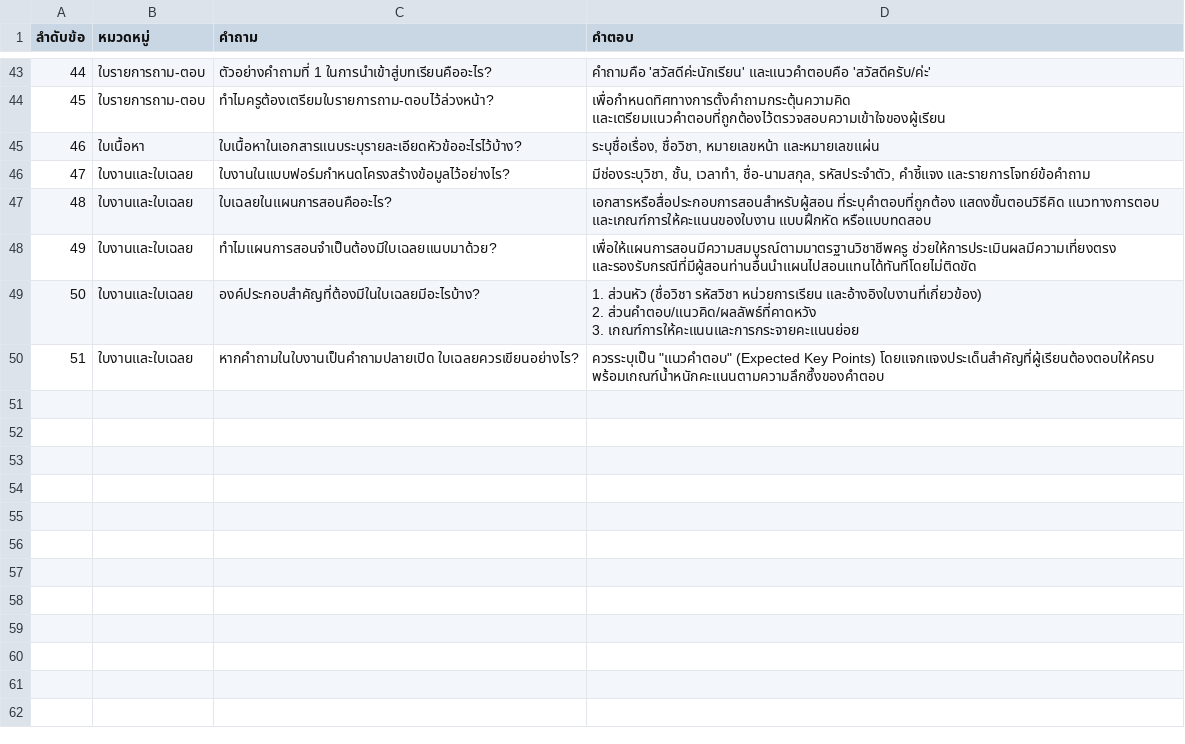
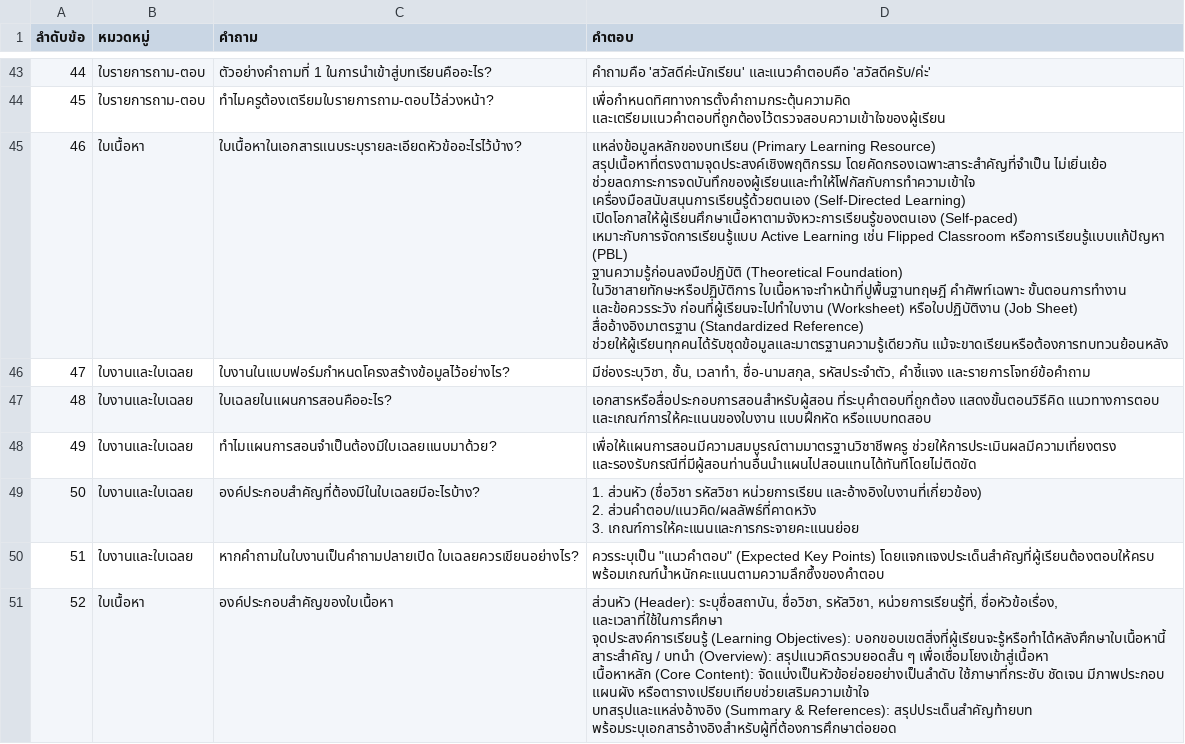
Before and after one commit to s6802041510171-web/kmutnb-lesson-chatbot, a CSV file: QA_Form_KMUTNB.csv, drawn as a sheet; only a part is shown, gaps mark what is left out.

Commit message:
Update QA_Form_KMUTNB dataset with new answers

```diff
--- a/QA_Form_KMUTNB.csv
+++ b/QA_Form_KMUTNB.csv
@@ -44,3 +44,13 @@
 45,ใบรายการถาม-ตอบ,ทำไมครูต้องเตรียมใบรายการถาม-ตอบไว้ล่วงหน้า?,เพื่อกำหนดทิศทางการตั้งคำถามกระตุ้นความคิด และเตรียมแนวคำตอบที่ถูกต้องไว้ตรวจสอบความเข้าใจของผู้เรียน
-46,ใบเนื้อหา,ใบเนื้อหาในเอกสารแนบระบุรายละเอียดหัวข้ออะไรไว้บ้าง?,"ระบุชื่อเรื่อง, ชื่อวิชา, หมายเลขหน้า และหมายเลขแผ่น"
+46,ใบเนื้อหา,ใบเนื้อหาในเอกสารแนบระบุรายละเอียดหัวข้ออะไรไว้บ้าง?,"แหล่งข้อมูลหลักของบทเรียน (Primary Learning Resource)
+สรุปเนื้อหาที่ตรงตามจุดประสงค์เชิงพฤติกรรม โดยคัดกรองเฉพาะสาระสำคัญที่จำเป็น ไม่เยิ่นเย้อ ช่วยลดภาระการจดบันทึกของผู้เรียนและทำให้โฟกัสกับการทำความเข้าใจ
+
+เครื่องมือสนับสนุนการเรียนรู้ด้วยตนเอง (Self-Directed Learning)
+เปิดโอกาสให้ผู้เรียนศึกษาเนื้อหาตามจังหวะการเรียนรู้ของตนเอง (Self-paced) เหมาะกับการจัดการเรียนรู้แบบ Active Learning เช่น Flipped Classroom หรือการเรียนรู้แบบแก้ปัญหา (PBL)
+
+ฐานความรู้ก่อนลงมือปฏิบัติ (Theoretical Foundation)
+ในวิชาสายทักษะหรือปฏิบัติการ ใบเนื้อหาจะทำหน้าที่ปูพื้นฐานทฤษฎี คำศัพท์เฉพาะ ขั้นตอนการทำงาน และข้อควรระวัง ก่อนที่ผู้เรียนจะไปทำใบงาน (Worksheet) หรือใบปฏิบัติงาน (Job Sheet)
+
+สื่ออ้างอิงมาตรฐาน (Standardized Reference)
+ช่วยให้ผู้เรียนทุกคนได้รับชุดข้อมูลและมาตรฐานความรู้เดียวกัน แม้จะขาดเรียนหรือต้องการทบทวนย้อนหลัง"
 47,ใบงานและใบเฉลย,ใบงานในแบบฟอร์มกำหนดโครงสร้างข้อมูลไว้อย่างไร?,"มีช่องระบุวิชา, ชั้น, เวลาทำ, ชื่อ-นามสกุล, รหัสประจำตัว, คำชี้แจง และรายการโจทย์ข้อคำถาม"
@@ -52 +62,10 @@
 51,ใบงานและใบเฉลย,หากคำถามในใบงานเป็นคำถามปลายเปิด ใบเฉลยควรเขียนอย่างไร?,"ควรระบุเป็น ""แนวคำตอบ"" (Expected Key Points) โดยแจกแจงประเด็นสำคัญที่ผู้เรียนต้องตอบให้ครบ พร้อมเกณฑ์น้ำหนักคะแนนตามความลึกซึ้งของคำตอบ"
+52,ใบเนื้อหา,องค์ประกอบสำคัญของใบเนื้อหา,"ส่วนหัว (Header): ระบุชื่อสถาบัน, ชื่อวิชา, รหัสวิชา, หน่วยการเรียนรู้ที่, ชื่อหัวข้อเรื่อง, และเวลาที่ใช้ในการศึกษา
+
+จุดประสงค์การเรียนรู้ (Learning Objectives): บอกขอบเขตสิ่งที่ผู้เรียนจะรู้หรือทำได้หลังศึกษาใบเนื้อหานี้
+
+สาระสำคัญ / บทนำ (Overview): สรุปแนวคิดรวบยอดสั้น ๆ เพื่อเชื่อมโยงเข้าสู่เนื้อหา
+
+เนื้อหาหลัก (Core Content): จัดแบ่งเป็นหัวข้อย่อยอย่างเป็นลำดับ ใช้ภาษาที่กระชับ ชัดเจน มีภาพประกอบ แผนผัง หรือตารางเปรียบเทียบช่วยเสริมความเข้าใจ
+
+บทสรุปและแหล่งอ้างอิง (Summary & References): สรุปประเด็นสำคัญท้ายบท พร้อมระบุเอกสารอ้างอิงสำหรับผู้ที่ต้องการศึกษาต่อยอด"
```
